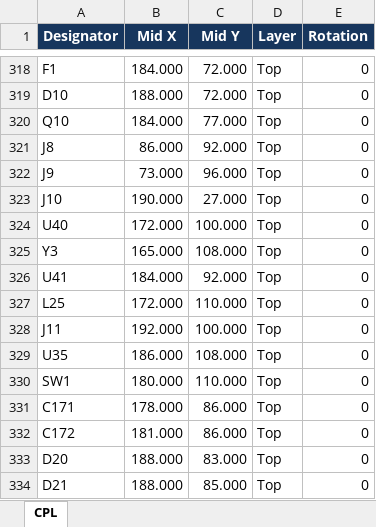
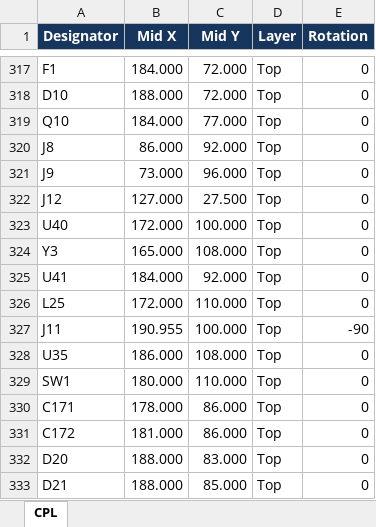
Before and after one commit to fabPlane/voodoo_2, an Excel workbook: hardware/rev-a-pricing/voodoo2_rev_a_pricing_cpl.xlsx, sheet CPL, drawn as a sheet; only a part is shown, gaps mark what is left out; values as stored, in another font and other column widths than the file's, no borders; removed rows and columns are numbered as before the commit, all else as after; the diff covers the shown part only; the diff names each change by its address in the sheet, - before the commit and + after, or states it on an @@ line.

```diff
--- a/hardware/rev-a-pricing/voodoo2_rev_a_pricing_cpl.xlsx (sheet CPL)
+++ b/hardware/rev-a-pricing/voodoo2_rev_a_pricing_cpl.xlsx (sheet CPL)
-row 323: J10 | 190.000 | 27.000 | Top | 0
+row 322: J12 | 127.000 | 27.500 | Top | 0
-B327 (Mid X): 192.000
+B327 (Mid X): 190.955
-E327 (Rotation): 0
+E327 (Rotation): -90
```
Also changed, not shown: 1 removed row and 28 edited cells elsewhere in this sheet, hardware/rev-a-pricing/voodoo2_rev_a_pricing_bom.xlsx, 31 other files.
